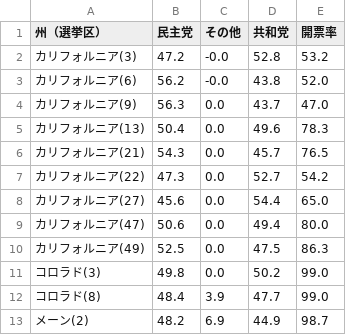
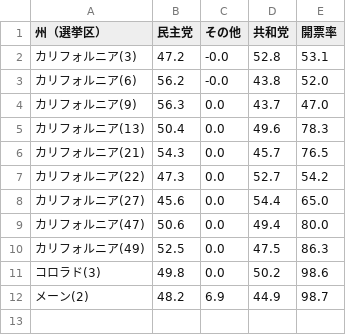
Before and after one commit to Nikkei-Visual-Data-Journalism/MidTermElection_1123409584372xxbb225, a CSV file: Flourish/votePct_house.csv, drawn as a sheet.

Commit message:
AP API Update

```diff
--- a/Flourish/votePct_house.csv
+++ b/Flourish/votePct_house.csv
@@ -1,3 +1,3 @@
 州（選挙区）,民主党,その他,共和党,開票率
-カリフォルニア(3),47.2,-0.0,52.8,53.2
+カリフォルニア(3),47.2,-0.0,52.8,53.1
 カリフォルニア(6),56.2,-0.0,43.8,52.0
@@ -10,4 +10,3 @@
 カリフォルニア(49),52.5,0.0,47.5,86.3
-コロラド(3),49.8,0.0,50.2,99.0
-コロラド(8),48.4,3.9,47.7,99.0
+コロラド(3),49.8,0.0,50.2,98.6
 メーン(2),48.2,6.9,44.9,98.7
```
